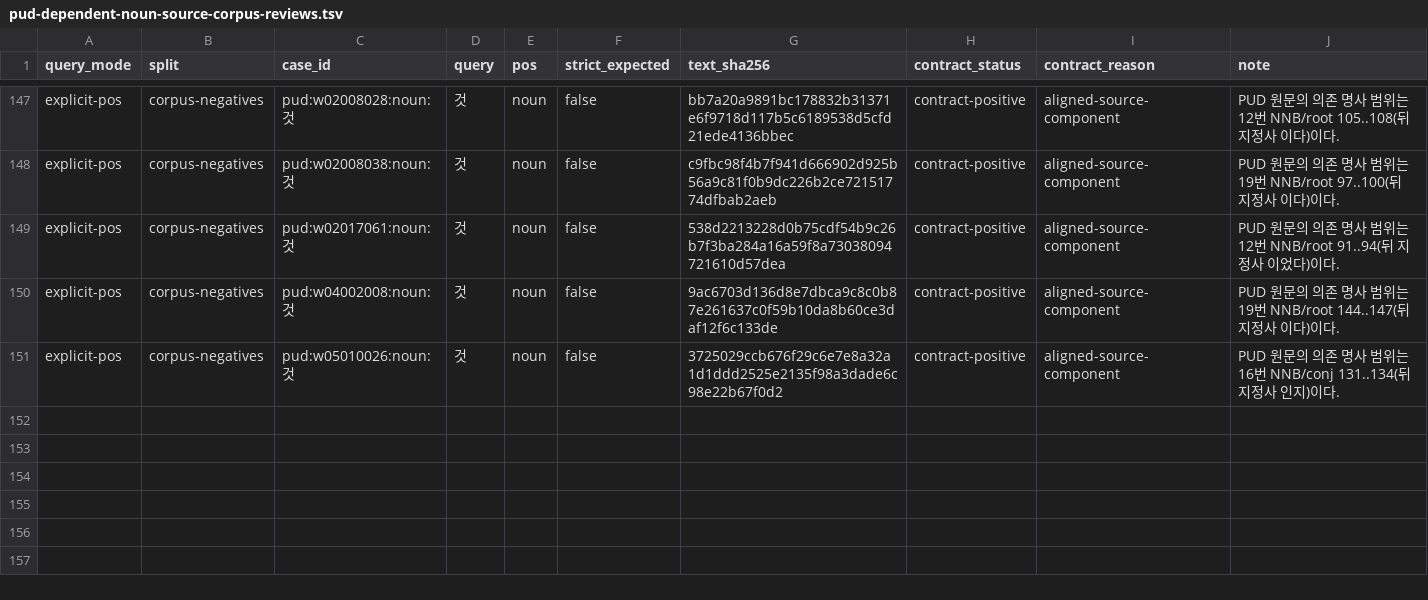
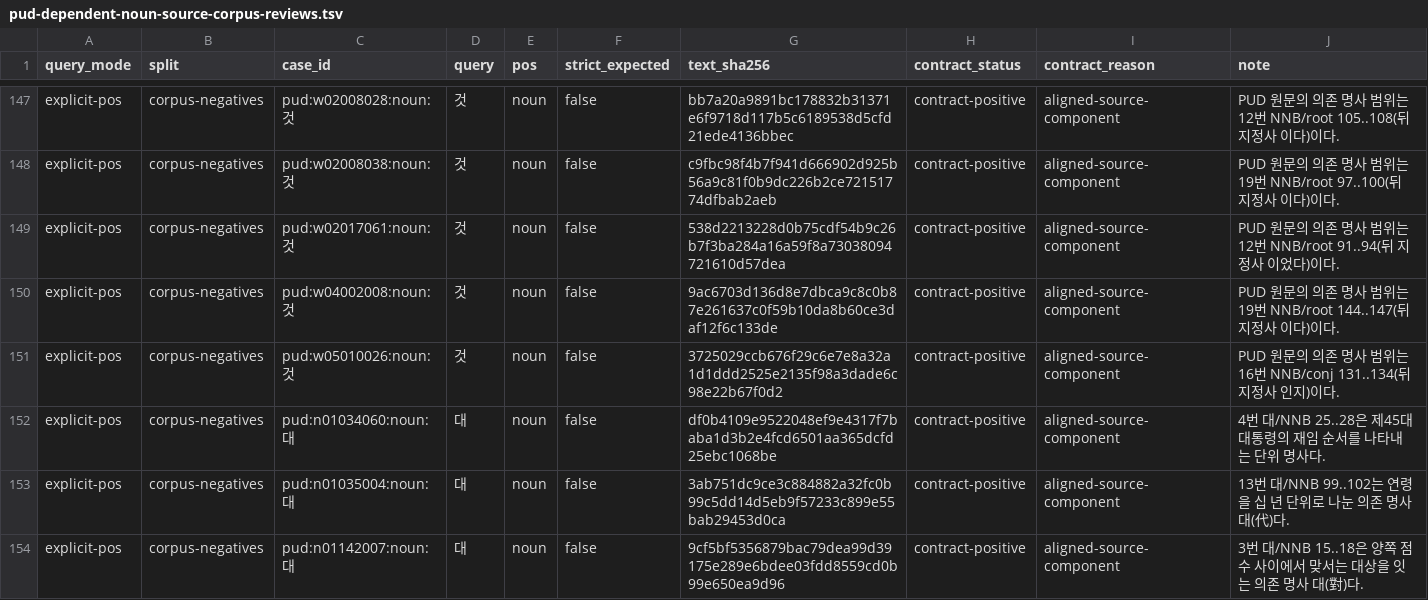
Before and after one commit to SeokminHong/kfind, a TSV file: tools/morph-compare/pud-dependent-noun-source-corpus-reviews.tsv, drawn as a sheet; only a part is shown, gaps mark what is left out.

```diff
--- a/tools/morph-compare/pud-dependent-noun-source-corpus-reviews.tsv
+++ b/tools/morph-compare/pud-dependent-noun-source-corpus-reviews.tsv
@@ -151 +151,4 @@ explicit-pos	corpus-negatives	pud:w04002008:noun:것	것	noun	false	9ac6703d136d
 explicit-pos	corpus-negatives	pud:w05010026:noun:것	것	noun	false	3725029ccb676f29c6e7e8a32a1d1ddd2525e2135f98a3dade6c98e22b67f0d2	contract-positive	aligned-source-component	PUD 원문의 의존 명사 범위는 16번 NNB/conj 131..134(뒤 지정사 인지)이다.
+explicit-pos	corpus-negatives	pud:n01034060:noun:대	대	noun	false	df0b4109e9522048ef9e4317f7baba1d3b2e4fcd6501aa365dcfd25ebc1068be	contract-positive	aligned-source-component	4번 대/NNB 25..28은 제45대 대통령의 재임 순서를 나타내는 단위 명사다.
+explicit-pos	corpus-negatives	pud:n01035004:noun:대	대	noun	false	3ab751dc9ce3c884882a32fc0b99c5dd14d5eb9f57233c899e55bab29453d0ca	contract-positive	aligned-source-component	13번 대/NNB 99..102는 연령을 십 년 단위로 나눈 의존 명사 대(代)다.
+explicit-pos	corpus-negatives	pud:n01142007:noun:대	대	noun	false	9cf5bf5356879bac79dea99d39175e289e6bdee03fdd8559cd0b99e650ea9d96	contract-positive	aligned-source-component	3번 대/NNB 15..18은 양쪽 점수 사이에서 맞서는 대상을 잇는 의존 명사 대(對)다.
```
Also changed, not shown: tools/morph-compare/positive-span-corpus-reviews.tsv, 2 other files.
